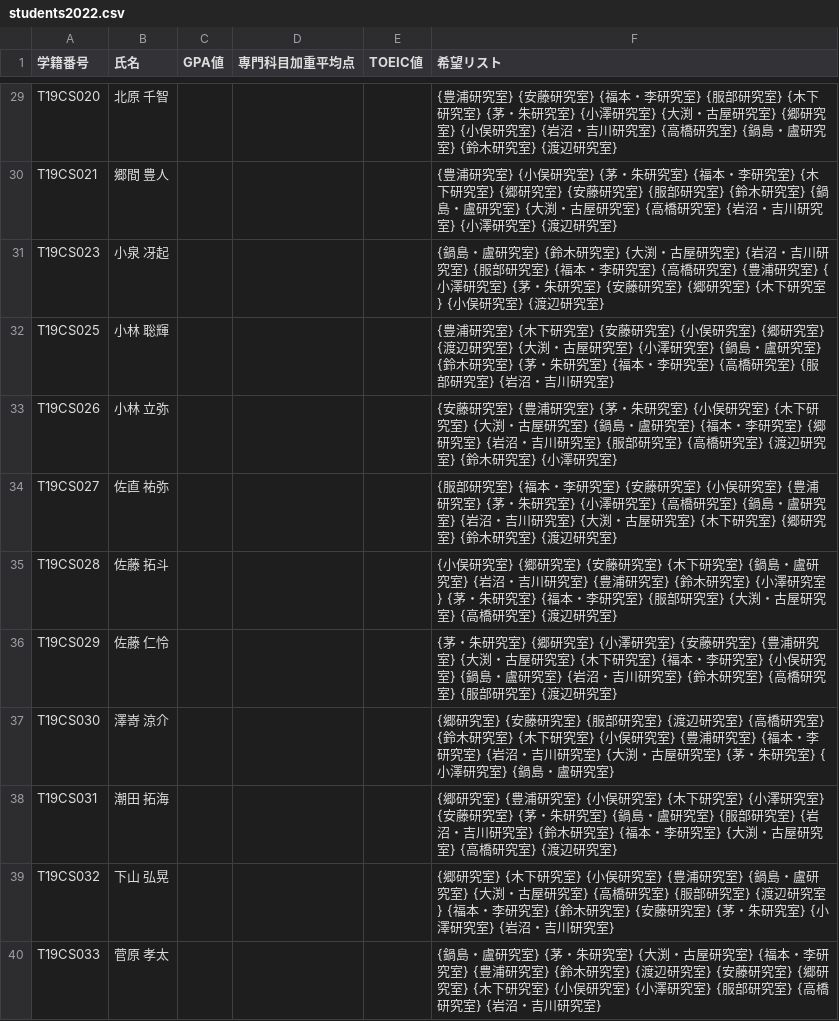
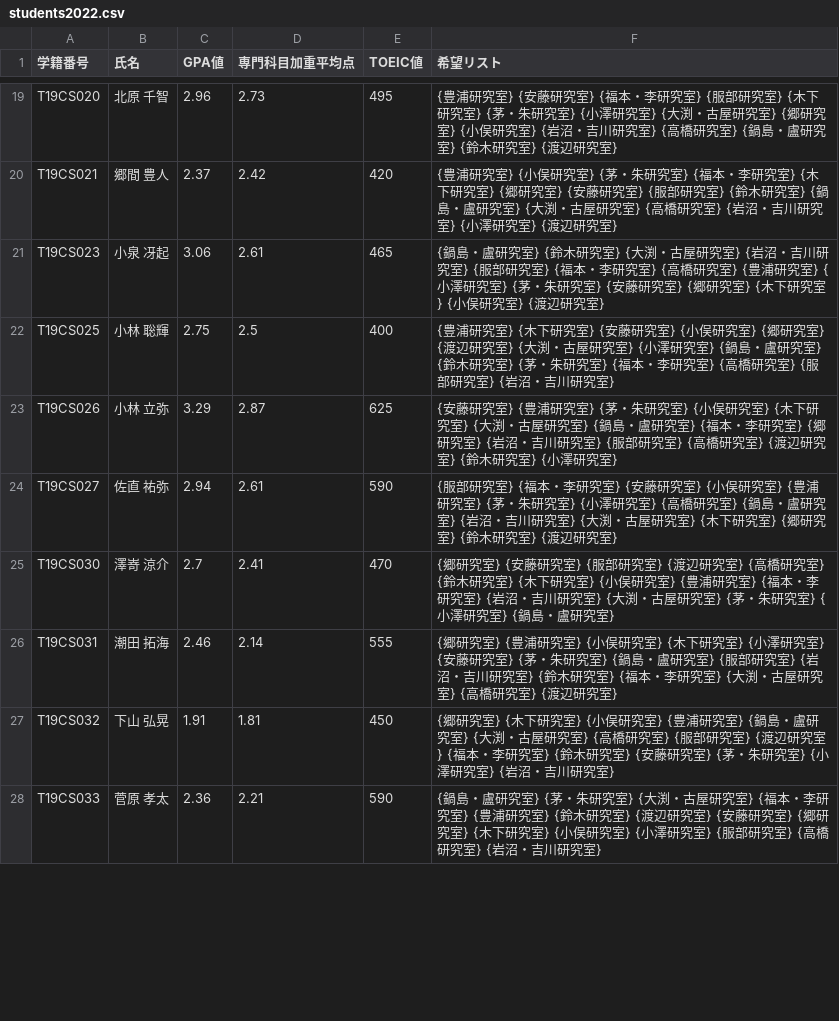
Before and after one commit to stomo0511/LabAssign, a CSV file: students2022.csv, drawn as a sheet; only a part is shown, gaps mark what is left out; removed rows and columns are numbered as before the commit, all else as after; the diff covers the shown part only; the diff names each change by its address in the sheet, - before the commit and + after, or states it on an @@ line.

```diff
--- a/students2022.csv
+++ b/students2022.csv
-C19 (GPA値): (empty)
+C19 (GPA値): 2.96
-D19 (専門科目加重平均点): (empty)
+D19 (専門科目加重平均点): 2.73
-E19 (TOEIC値): (empty)
+E19 (TOEIC値): 495
-C20 (GPA値): (empty)
+C20 (GPA値): 2.37
-D20 (専門科目加重平均点): (empty)
+D20 (専門科目加重平均点): 2.42
-E20 (TOEIC値): (empty)
+E20 (TOEIC値): 420
-C21 (GPA値): (empty)
+C21 (GPA値): 3.06
-D21 (専門科目加重平均点): (empty)
+D21 (専門科目加重平均点): 2.61
-E21 (TOEIC値): (empty)
+E21 (TOEIC値): 465
-C22 (GPA値): (empty)
+C22 (GPA値): 2.75
-D22 (専門科目加重平均点): (empty)
+D22 (専門科目加重平均点): 2.5
-E22 (TOEIC値): (empty)
+E22 (TOEIC値): 400
-C23 (GPA値): (empty)
+C23 (GPA値): 3.29
-D23 (専門科目加重平均点): (empty)
+D23 (専門科目加重平均点): 2.87
-E23 (TOEIC値): (empty)
+E23 (TOEIC値): 625
-C24 (GPA値): (empty)
+C24 (GPA値): 2.94
-D24 (専門科目加重平均点): (empty)
+D24 (専門科目加重平均点): 2.61
-E24 (TOEIC値): (empty)
+E24 (TOEIC値): 590
-row 35: T19CS028 | 佐藤 拓斗 |  |  |  | {小俣研究室} {郷研究室} {安藤研究室} {木下研究室} {鍋島・盧研究室} {岩沼・吉川研究室} {豊浦研究室} {鈴木研究室} {小澤研究室} {茅・朱研究室} {福本・李研究室} {服部研究室} {大渕・古屋研究室} {高橋研究室} {渡辺研究室}
-row 36: T19CS029 | 佐藤 仁怜 |  |  |  | {茅・朱研究室} {郷研究室} {小澤研究室} {安藤研究室} {豊浦研究室} {大渕・古屋研究室} {木下研究室} {福本・李研究室} {小俣研究室} {鍋島・盧研究室} {岩沼・吉川研究室} {鈴木研究室} {高橋研究室} {服部研究室} {渡辺研究室}
-C25 (GPA値): (empty)
+C25 (GPA値): 2.7
-D25 (専門科目加重平均点): (empty)
+D25 (専門科目加重平均点): 2.41
-E25 (TOEIC値): (empty)
+E25 (TOEIC値): 470
-C26 (GPA値): (empty)
+C26 (GPA値): 2.46
-D26 (専門科目加重平均点): (empty)
+D26 (専門科目加重平均点): 2.14
-E26 (TOEIC値): (empty)
+E26 (TOEIC値): 555
-C27 (GPA値): (empty)
+C27 (GPA値): 1.91
-D27 (専門科目加重平均点): (empty)
+D27 (専門科目加重平均点): 1.81
-E27 (TOEIC値): (empty)
+E27 (TOEIC値): 450
-C28 (GPA値): (empty)
+C28 (GPA値): 2.36
-D28 (専門科目加重平均点): (empty)
+D28 (専門科目加重平均点): 2.21
-E28 (TOEIC値): (empty)
+E28 (TOEIC値): 590
```
Also changed, not shown: 2 added rows, 10 removed rows and 114 edited cells elsewhere in this file, labs2022.csv, labs2023.csv, 4 other files.
